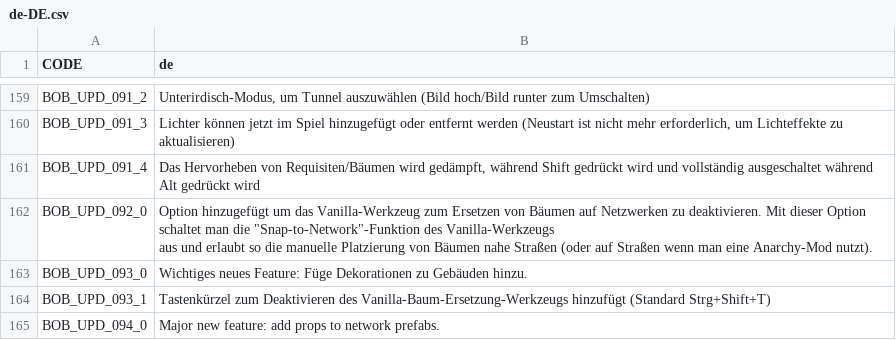
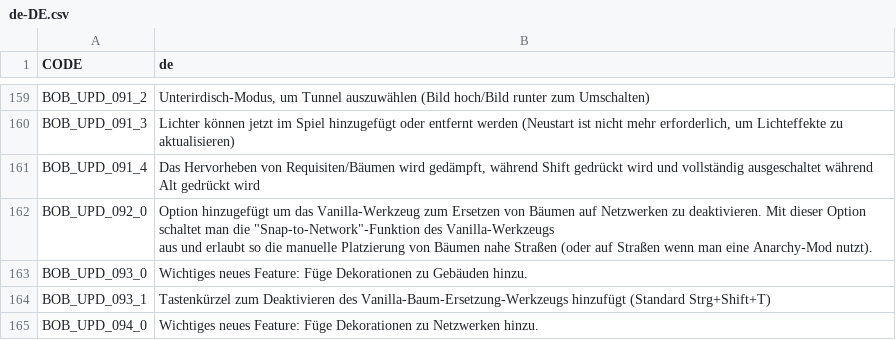
Before and after one commit to algernon-A/BOB, a CSV file: Translations/de-DE.csv, drawn as a sheet; only a part is shown, gaps mark what is left out.

Commit message:
Update translations.

```diff
--- a/Translations/de-DE.csv
+++ b/Translations/de-DE.csv
@@ -165,2 +165,2 @@ aus und erlaubt so die manuelle Platzierung von Bäumen nahe Straßen (oder auf
 "BOB_UPD_093_1","Tastenkürzel zum Deaktivieren des Vanilla-Baum-Ersetzung-Werkzeugs hinzufügt (Standard Strg+Shift+T)"
-"BOB_UPD_094_0","Major new feature: add props to network prefabs."
+"BOB_UPD_094_0","Wichtiges neues Feature: Füge Dekorationen zu Netzwerken hinzu."
```
